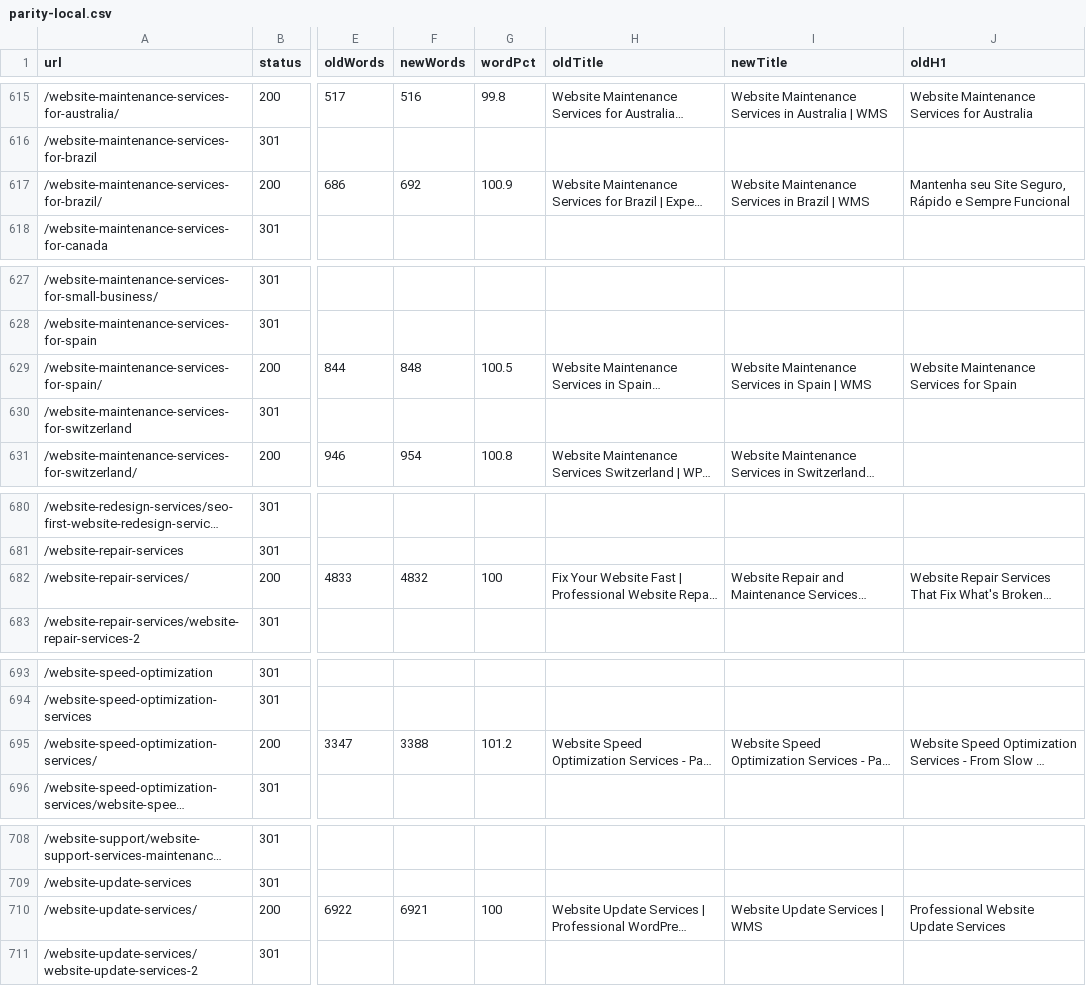
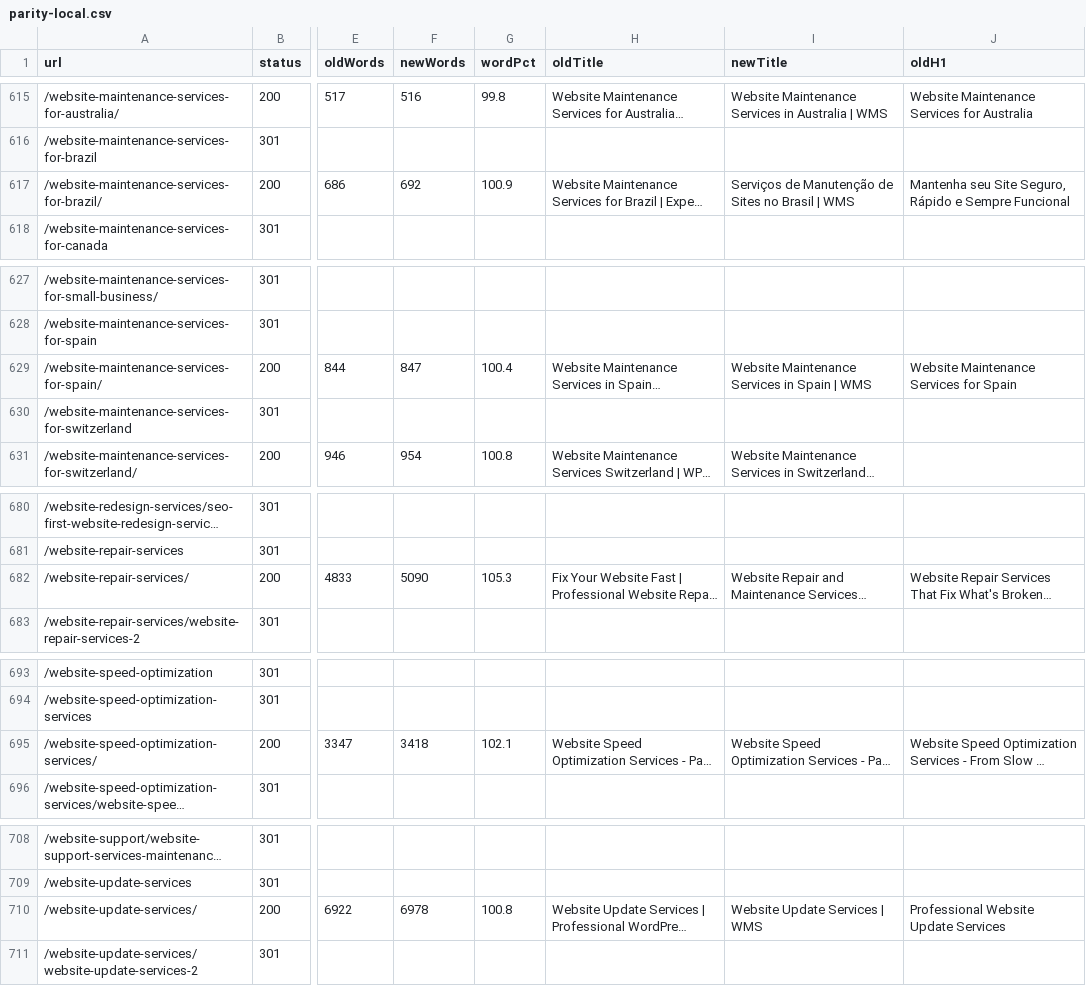
Before and after one commit to mobinul1001/ZamiMobin001-wms, a CSV file: reports/parity-local.csv, drawn as a sheet; only a part is shown, gaps mark what is left out; long unchanged cells end in …; the diff names each change by its address in the sheet, - before the commit and + after, or states it on an @@ line.

```diff
--- a/reports/parity-local.csv
+++ b/reports/parity-local.csv
-I617 (newTitle): Website Maintenance Services in Brazil | WMS
+I617 (newTitle): Serviços de Manutenção de Sites no Brasil | WMS
-F629 (newWords): 848
+F629 (newWords): 847
-G629 (wordPct): 100.5
+G629 (wordPct): 100.4
-F682 (newWords): 4832
+F682 (newWords): 5090
-G682 (wordPct): 100
+G682 (wordPct): 105.3
-F695 (newWords): 3388
+F695 (newWords): 3418
-G695 (wordPct): 101.2
+G695 (wordPct): 102.1
-F710 (newWords): 6921
+F710 (newWords): 6978
-G710 (wordPct): 100
+G710 (wordPct): 100.8
```
Also changed, not shown: reports/phase-3-keyword-map.csv, 20 other files.
